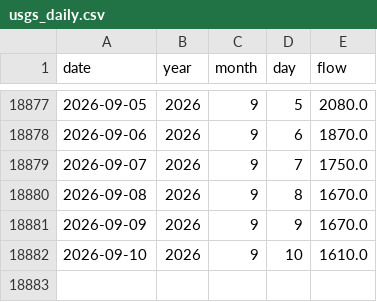
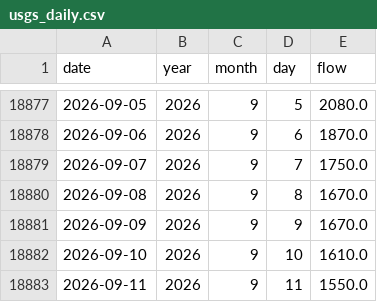
Before and after one commit to morg-boop/river-dashboard, a CSV file: data/usgs_daily.csv, drawn as a sheet; only a part is shown, gaps mark what is left out; the diff names each change by its address in the sheet, - before the commit and + after, or states it on an @@ line.

```diff
--- a/data/usgs_daily.csv
+++ b/data/usgs_daily.csv
+row 18883: 2026-09-11 | 2026 | 9 | 11 | 1550.0
```
Also changed, not shown: 2 other files.
